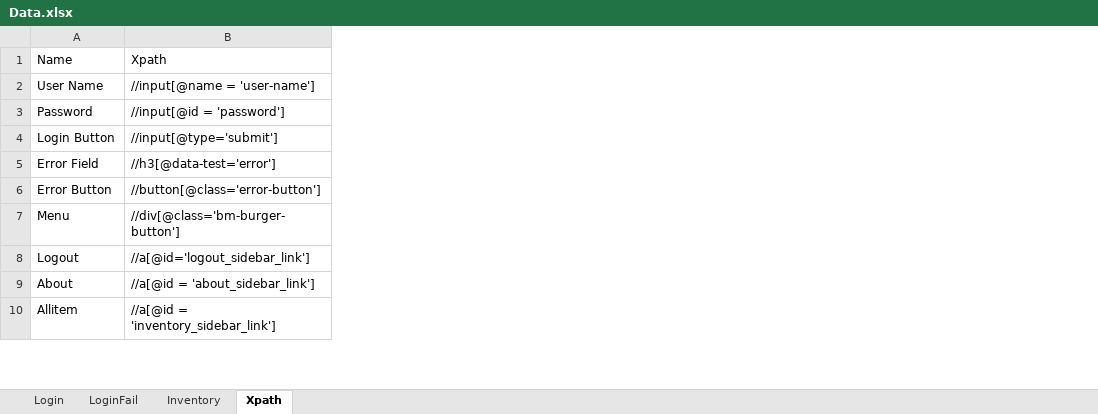
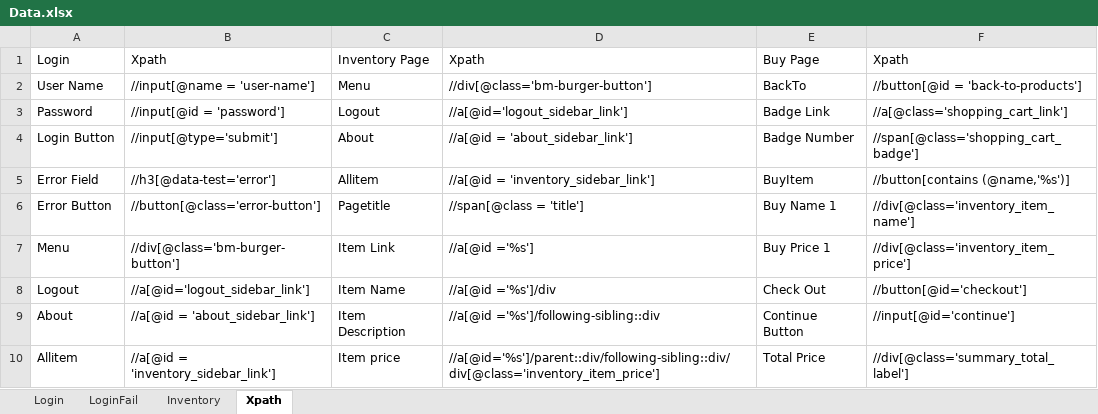
Before and after one commit to sonbui2409/MVN, an Excel workbook: Resources/Data.xlsx, sheet Xpath, drawn as a sheet; only a part is shown; values as stored, in another font and other column widths than the file's, no borders; the diff names each change by its address in the sheet, - before the commit and + after, or states it on an @@ line.

```diff
--- a/Resources/Data.xlsx (sheet Xpath)
+++ b/Resources/Data.xlsx (sheet Xpath)
+column C, rows 1-10: Inventory Page | Menu | Logout | About | Allitem | Pagetitle | Item Link | Item Name | Item Description | Item price
+column D, rows 1-10: Xpath | //div[@class='bm-burger-button'] | //a[@id='logout_sidebar_link'] | //a[@id = 'about_sidebar_link'] | //a[@id = 'inventory_sidebar_link'] | //span[@class = 'title'] | //a[@id ='%s'] | //a[@id ='%s']/div | //a[@id ='%s']/following-sibling::div | //a[@id='%s']/parent::div/following-sibling::div/div[@class='inventory_item_price']
+column E, rows 1-10: Buy Page | BackTo | Badge Link | Badge Number | BuyItem | Buy Name 1 | Buy Price 1 | Check Out | Continue Button | Total Price
+column F, rows 1-10: Xpath | //button[@id = 'back-to-products'] | //a[@class='shopping_cart_link'] | //span[@class='shopping_cart_badge'] | //button[contains (@name,'%s')] | //div[@class='inventory_item_name'] | //div[@class='inventory_item_price'] | //button[@id='checkout'] | //input[@id='continue'] | //div[@class='summary_total_label']
-A1: Name
+A1: Login
```
Also changed, not shown: sheet Login, 33 other files.
